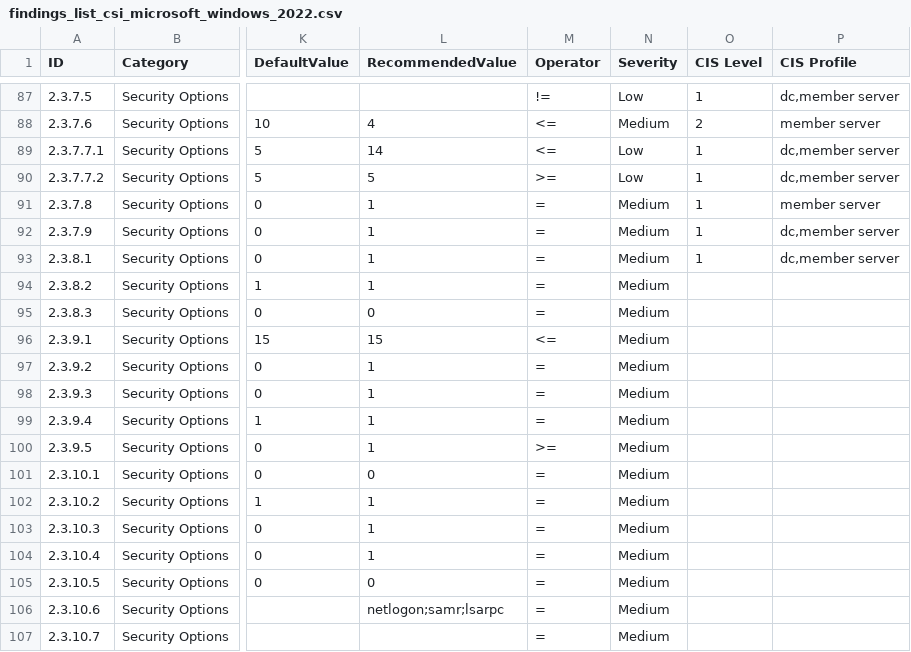
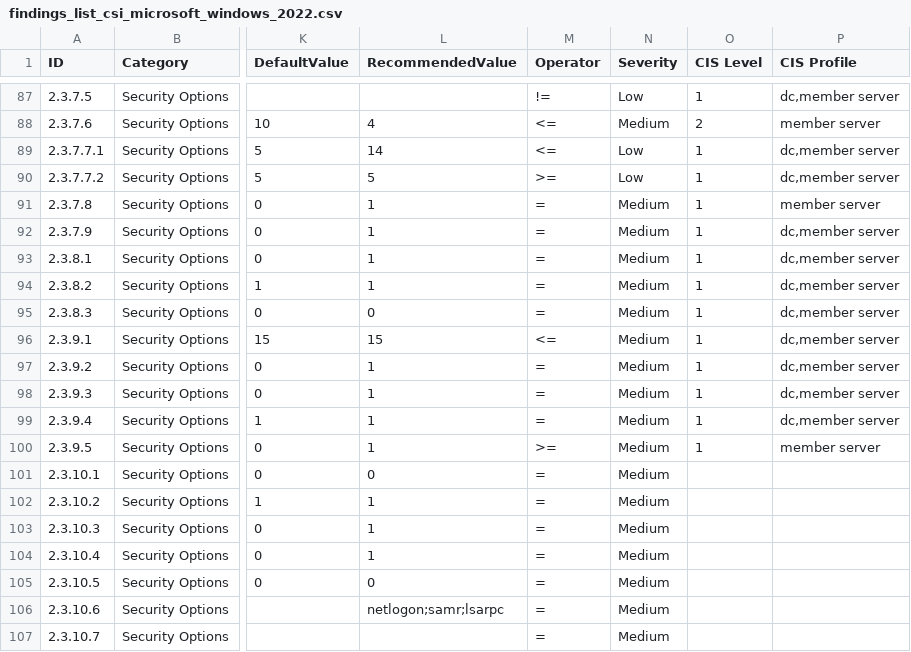
Before and after one commit to luborpetr/windows_hardening, a CSV file: lists/findings_list_csi_microsoft_windows_2022.csv, drawn as a sheet; only a part is shown, gaps mark what is left out; the diff names each change by its address in the sheet, - before the commit and + after, or states it on an @@ line.

Commit message:
Completed 2.3.9 chapter

```diff
--- a/lists/findings_list_csi_microsoft_windows_2022.csv
+++ b/lists/findings_list_csi_microsoft_windows_2022.csv
-O94:O100 (CIS Level): (empty)
+O94:O100 (CIS Level): 1
-P94:P99 (CIS Profile): (empty)
+P94:P99 (CIS Profile): dc,member server
-P100 (CIS Profile): (empty)
+P100 (CIS Profile): member server
```
